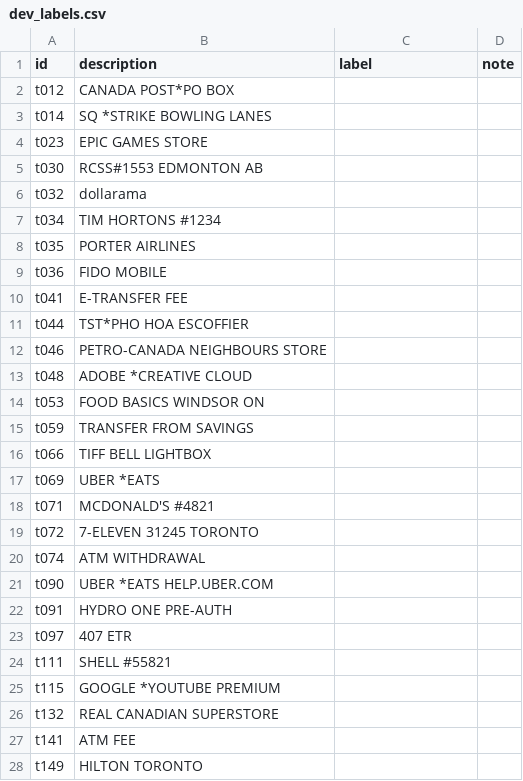
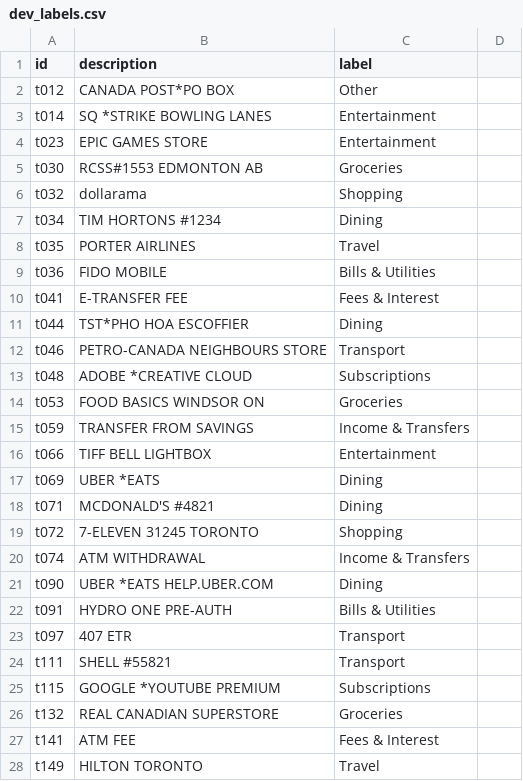
Before and after one commit to Niranjan-J1/koho-takehome, a CSV file: data/dev_labels.csv, drawn as a sheet; only a part is shown; the diff covers the shown part only.

```diff
--- a/data/dev_labels.csv
+++ b/data/dev_labels.csv
@@ -1,28 +1,28 @@
-id,description,label,note
-t012,CANADA POST*PO BOX,,
-t014,SQ *STRIKE BOWLING LANES,,
-t023,EPIC GAMES STORE,,
-t030,RCSS#1553 EDMONTON AB,,
-t032,dollarama,,
-t034,TIM HORTONS #1234,,
-t035,PORTER AIRLINES,,
-t036,FIDO MOBILE,,
-t041,E-TRANSFER FEE,,
-t044,TST*PHO HOA ESCOFFIER,,
-t046,PETRO-CANADA NEIGHBOURS STORE,,
-t048,ADOBE *CREATIVE CLOUD,,
-t053,FOOD BASICS WINDSOR ON,,
-t059,TRANSFER FROM SAVINGS,,
-t066,TIFF BELL LIGHTBOX,,
-t069,UBER *EATS,,
-t071,MCDONALD'S #4821,,
-t072,7-ELEVEN 31245 TORONTO,,
-t074,ATM WITHDRAWAL,,
-t090,UBER *EATS HELP.UBER.COM,,
-t091,HYDRO ONE PRE-AUTH,,
-t097,407 ETR,,
-t111,SHELL #55821,,
-t115,GOOGLE *YOUTUBE PREMIUM,,
-t132,REAL CANADIAN SUPERSTORE,,
-t141,ATM FEE,,
-t149,HILTON TORONTO,,
+id,description,label
+t012,CANADA POST*PO BOX,Other
+t014,SQ *STRIKE BOWLING LANES,Entertainment
+t023,EPIC GAMES STORE,Entertainment
+t030,RCSS#1553 EDMONTON AB,Groceries
+t032,dollarama,Shopping
+t034,TIM HORTONS #1234,Dining
+t035,PORTER AIRLINES,Travel
+t036,FIDO MOBILE,Bills & Utilities
+t041,E-TRANSFER FEE,Fees & Interest
+t044,TST*PHO HOA ESCOFFIER,Dining
+t046,PETRO-CANADA NEIGHBOURS STORE,Transport
+t048,ADOBE *CREATIVE CLOUD,Subscriptions
+t053,FOOD BASICS WINDSOR ON,Groceries
+t059,TRANSFER FROM SAVINGS,Income & Transfers
+t066,TIFF BELL LIGHTBOX,Entertainment
+t069,UBER *EATS,Dining
+t071,MCDONALD'S #4821,Dining
+t072,7-ELEVEN 31245 TORONTO,Shopping
+t074,ATM WITHDRAWAL,Income & Transfers
+t090,UBER *EATS HELP.UBER.COM,Dining
+t091,HYDRO ONE PRE-AUTH,Bills & Utilities
+t097,407 ETR,Transport
+t111,SHELL #55821,Transport
+t115,GOOGLE *YOUTUBE PREMIUM,Subscriptions
+t132,REAL CANADIAN SUPERSTORE,Groceries
+t141,ATM FEE,Fees & Interest
+t149,HILTON TORONTO,Travel
```
Also changed, not shown: 23 edited cells elsewhere in this file, data/test_labels.csv.
